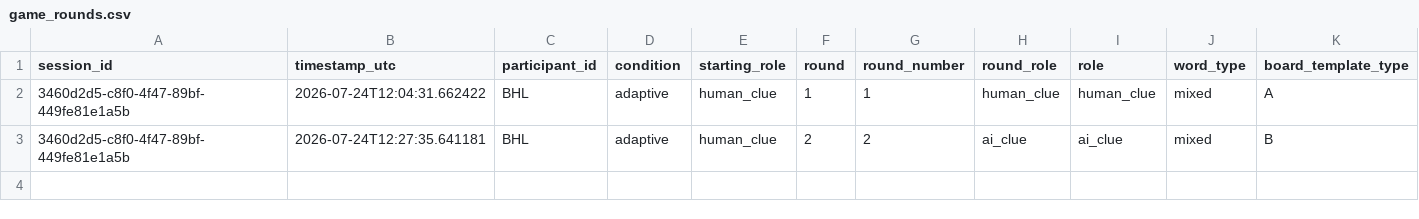
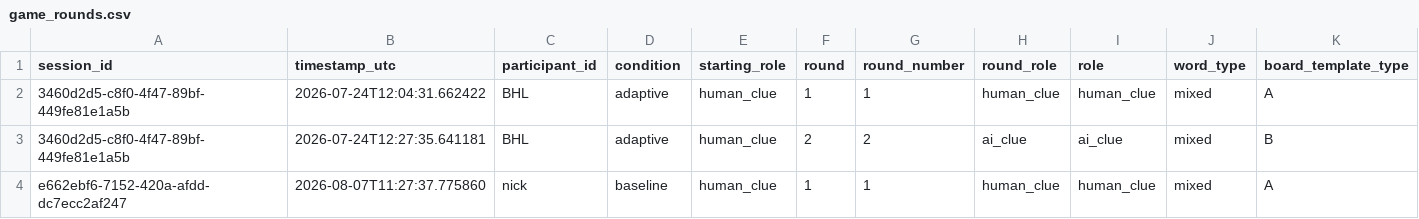
Before and after one commit to Shima1994/human-ai-game, a CSV file: data/game_rounds.csv, drawn as a sheet; only a part is shown; rows hold the shown columns only; the diff names each change by its address in the sheet, - before the commit and + after, or states it on an @@ line.

Commit message:
Append word game round data

```diff
--- a/data/game_rounds.csv
+++ b/data/game_rounds.csv
+row 4: e662ebf6-7152-420a-afdd-dc7ecc2af247 | 2026-08-07T11:27:37.775860 | nick | baseline | human_clue | 1 | 1 | human_clue | human_clue | mixed | A
```
